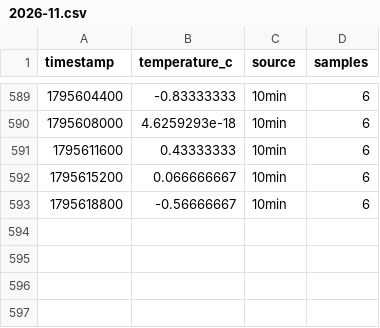
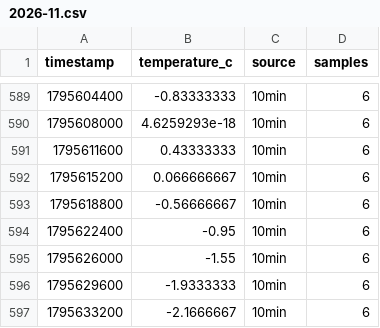
Before and after one commit to jandkeller/giessen-weather-data, a CSV file: site/hours/2026-11.csv, drawn as a sheet; only a part is shown, gaps mark what is left out; the diff names each change by its address in the sheet, - before the commit and + after, or states it on an @@ line.

```diff
--- a/site/hours/2026-11.csv
+++ b/site/hours/2026-11.csv
+row 594: 1795622400 | -0.95 | 10min | 6
+row 595: 1795626000 | -1.55 | 10min | 6
+row 596: 1795629600 | -1.9333333 | 10min | 6
+row 597: 1795633200 | -2.1666667 | 10min | 6
```
Also changed, not shown: site/manifest.csv, 5 other files.
